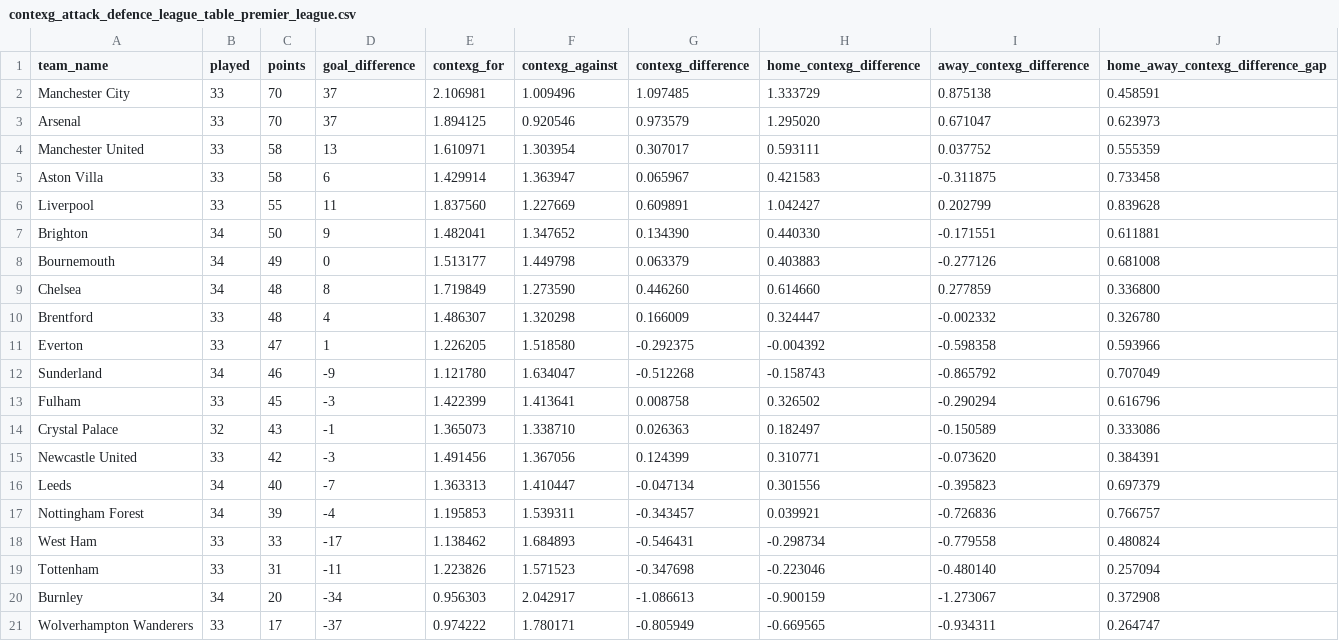
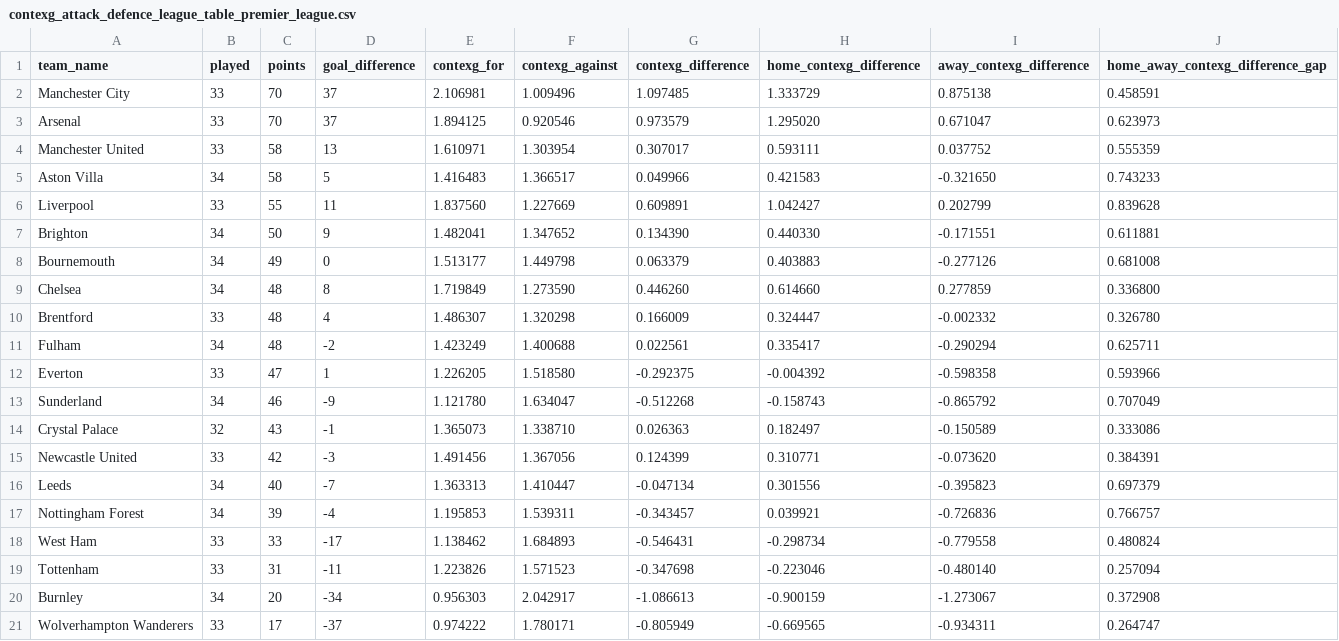
Before and after one commit to johnknightstats/johnknightstats.github.io, a CSV file: dashboards/contexg-league-tables/contexg_attack_defence_league_table_premier_league.csv, drawn as a sheet.

Commit message:
Remove FotMob dashboards and refresh contexG dashboard

```diff
--- a/dashboards/contexg-league-tables/contexg_attack_defence_league_table_premier_league.csv
+++ b/dashboards/contexg-league-tables/contexg_attack_defence_league_table_premier_league.csv
@@ -4,3 +4,3 @@ Arsenal,33,70,37,1.894125,0.920546,0.973579,1.295020,0.671047,0.623973
 Manchester United,33,58,13,1.610971,1.303954,0.307017,0.593111,0.037752,0.555359
-Aston Villa,33,58,6,1.429914,1.363947,0.065967,0.421583,-0.311875,0.733458
+Aston Villa,34,58,5,1.416483,1.366517,0.049966,0.421583,-0.321650,0.743233
 Liverpool,33,55,11,1.837560,1.227669,0.609891,1.042427,0.202799,0.839628
@@ -10,5 +10,5 @@ Chelsea,34,48,8,1.719849,1.273590,0.446260,0.614660,0.277859,0.336800
 Brentford,33,48,4,1.486307,1.320298,0.166009,0.324447,-0.002332,0.326780
+Fulham,34,48,-2,1.423249,1.400688,0.022561,0.335417,-0.290294,0.625711
 Everton,33,47,1,1.226205,1.518580,-0.292375,-0.004392,-0.598358,0.593966
 Sunderland,34,46,-9,1.121780,1.634047,-0.512268,-0.158743,-0.865792,0.707049
-Fulham,33,45,-3,1.422399,1.413641,0.008758,0.326502,-0.290294,0.616796
 Crystal Palace,32,43,-1,1.365073,1.338710,0.026363,0.182497,-0.150589,0.333086
```
Also changed, not shown: 3 other files.
